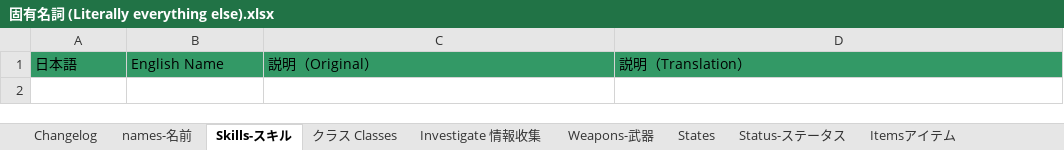
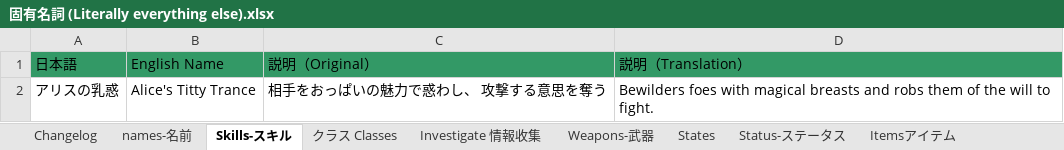
Before and after one commit to Giratena/Succubus-Senki-Translation-Project, an Excel workbook: 固有名詞 (Literally everything else).xlsx, sheet Skills-スキル, drawn as a sheet; values as stored, in another font and other column widths than the file's, no borders; the diff names each change by its address in the sheet, - before the commit and + after, or states it on an @@ line.

```diff
--- a/固有名詞 (Literally everything else).xlsx (sheet Skills-スキル)
+++ b/固有名詞 (Literally everything else).xlsx (sheet Skills-スキル)
+row 2: アリスの乳惑 | Alice's Titty Trance | 相手をおっぱいの魅力で惑わし、 攻撃する意思を奪う | Bewilders foes with magical breasts and robs them of the will to fight.
```
Also changed, not shown: sheet Changelog, sheet Itemsアイテム, sheet Choices-選択肢, sheet Status-ステータス, 3 other files.
